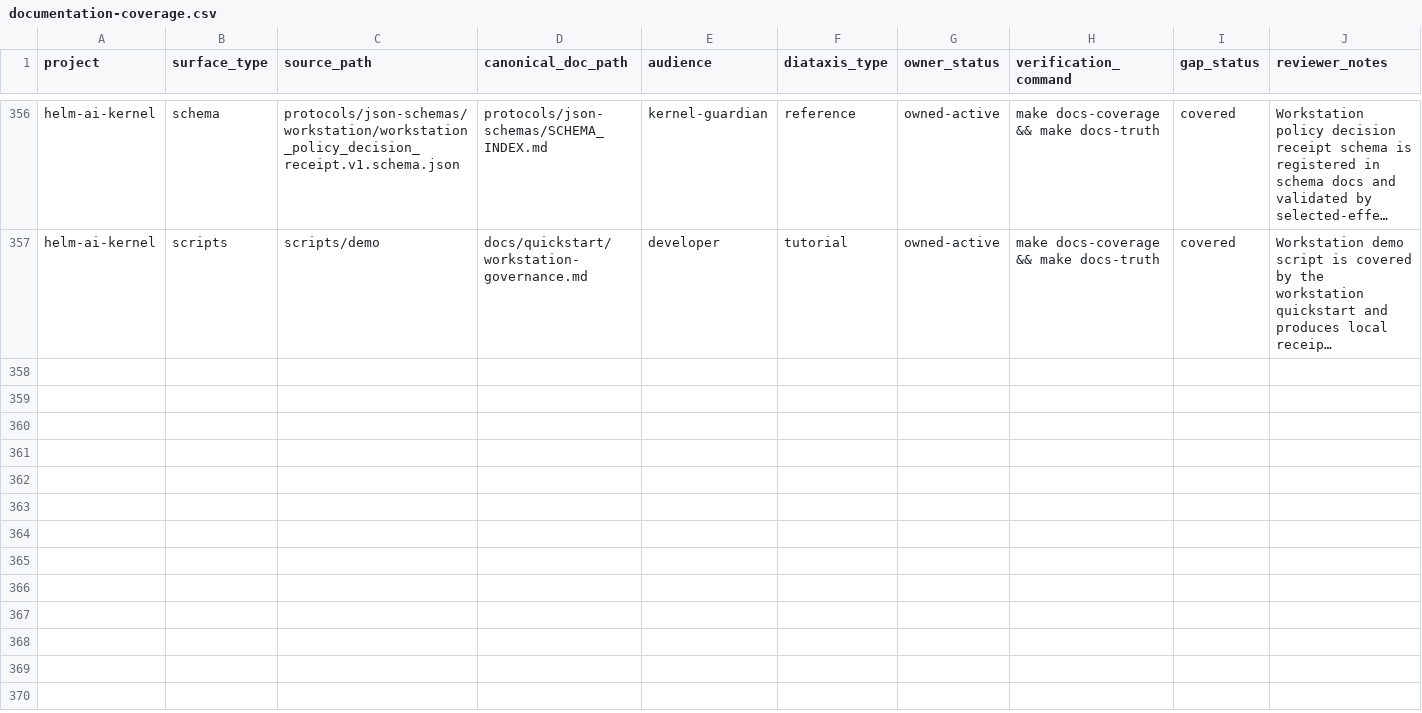
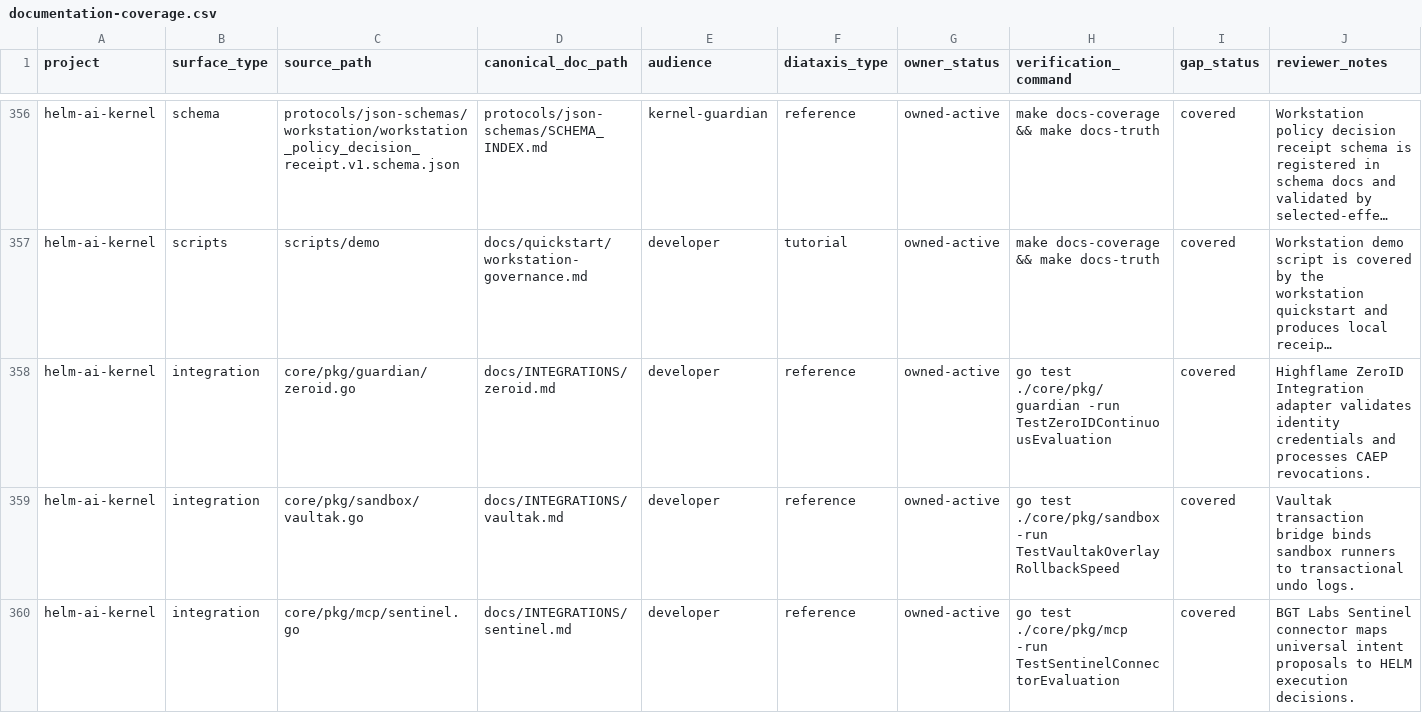
Before and after one commit to Mindburn-Labs/helm-ai-kernel, a CSV file: docs/documentation-coverage.csv, drawn as a sheet; only a part is shown, gaps mark what is left out; long unchanged cells end in …; the diff names each change by its address in the sheet, - before the commit and + after, or states it on an @@ line.

Commit message:
Document zero-trust integration adapters

```diff
--- a/docs/documentation-coverage.csv
+++ b/docs/documentation-coverage.csv
+row 358: helm-ai-kernel | integration | core/pkg/guardian/zeroid.go | docs/INTEGRATIONS/zeroid.md | developer | reference | owned-active | go test ./core/pkg/guardian -run TestZeroIDContinuousEvaluation | covered | Highflame ZeroID Integration adapter validates identity credentials and processes CAEP revocations.
+row 359: helm-ai-kernel | integration | core/pkg/sandbox/vaultak.go | docs/INTEGRATIONS/vaultak.md | developer | reference | owned-active | go test ./core/pkg/sandbox -run TestVaultakOverlayRollbackSpeed | covered | Vaultak transaction bridge binds sandbox runners to transactional undo logs.
+row 360: helm-ai-kernel | integration | core/pkg/mcp/sentinel.go | docs/INTEGRATIONS/sentinel.md | developer | reference | owned-active | go test ./core/pkg/mcp -run TestSentinelConnectorEvaluation | covered | BGT Labs Sentinel connector maps universal intent proposals to HELM execution decisions.
```
Also changed, not shown: 5 other files.
